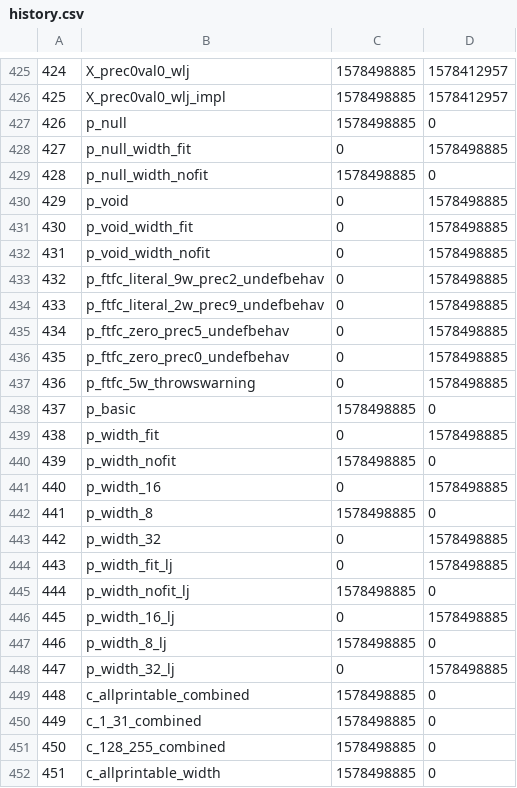
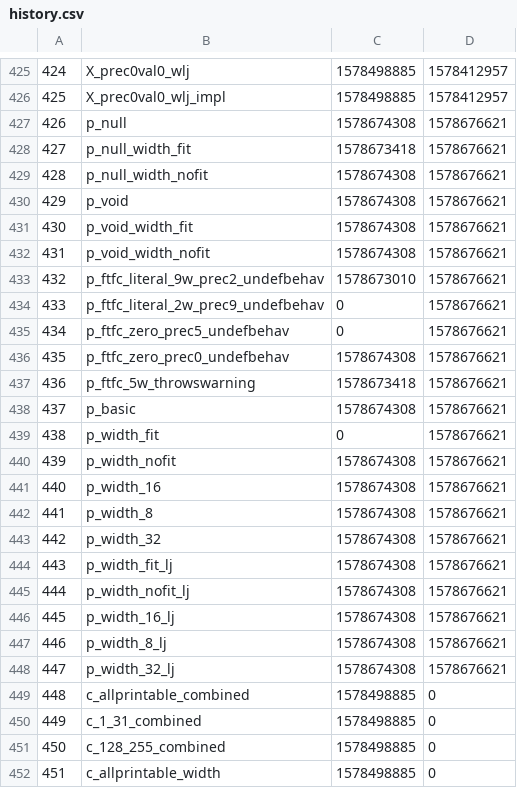
Before and after one commit to maxime-42/ft_printf, a CSV file: pft_2019/history.csv, drawn as a sheet; only a part is shown, gaps mark what is left out; the diff covers the shown part only.

```diff
--- a/pft_2019/history.csv
+++ b/pft_2019/history.csv
@@ -426,24 +426,24 @@
 425,X_prec0val0_wlj_impl,1578498885,1578412957
-426,p_null,1578498885,0
-427,p_null_width_fit,0,1578498885
-428,p_null_width_nofit,1578498885,0
-429,p_void,0,1578498885
-430,p_void_width_fit,0,1578498885
-431,p_void_width_nofit,0,1578498885
-432,p_ftfc_literal_9w_prec2_undefbehav,0,1578498885
-433,p_ftfc_literal_2w_prec9_undefbehav,0,1578498885
-434,p_ftfc_zero_prec5_undefbehav,0,1578498885
-435,p_ftfc_zero_prec0_undefbehav,0,1578498885
-436,p_ftfc_5w_throwswarning,0,1578498885
-437,p_basic,1578498885,0
-438,p_width_fit,0,1578498885
-439,p_width_nofit,1578498885,0
-440,p_width_16,0,1578498885
-441,p_width_8,1578498885,0
-442,p_width_32,0,1578498885
-443,p_width_fit_lj,0,1578498885
-444,p_width_nofit_lj,1578498885,0
-445,p_width_16_lj,0,1578498885
-446,p_width_8_lj,1578498885,0
-447,p_width_32_lj,0,1578498885
+426,p_null,1578674308,1578676621
+427,p_null_width_fit,1578673418,1578676621
+428,p_null_width_nofit,1578674308,1578676621
+429,p_void,1578674308,1578676621
+430,p_void_width_fit,1578674308,1578676621
+431,p_void_width_nofit,1578674308,1578676621
+432,p_ftfc_literal_9w_prec2_undefbehav,1578673010,1578676621
+433,p_ftfc_literal_2w_prec9_undefbehav,0,1578676621
+434,p_ftfc_zero_prec5_undefbehav,0,1578676621
+435,p_ftfc_zero_prec0_undefbehav,1578674308,1578676621
+436,p_ftfc_5w_throwswarning,1578673418,1578676621
+437,p_basic,1578674308,1578676621
+438,p_width_fit,0,1578676621
+439,p_width_nofit,1578674308,1578676621
+440,p_width_16,1578674308,1578676621
+441,p_width_8,1578674308,1578676621
+442,p_width_32,1578674308,1578676621
+443,p_width_fit_lj,1578674308,1578676621
+444,p_width_nofit_lj,1578674308,1578676621
+445,p_width_16_lj,1578674308,1578676621
+446,p_width_8_lj,1578674308,1578676621
+447,p_width_32_lj,1578674308,1578676621
 448,c_allprintable_combined,1578498885,0
```
Also changed, not shown: 5 edited cells elsewhere in this file, 13 other files.
